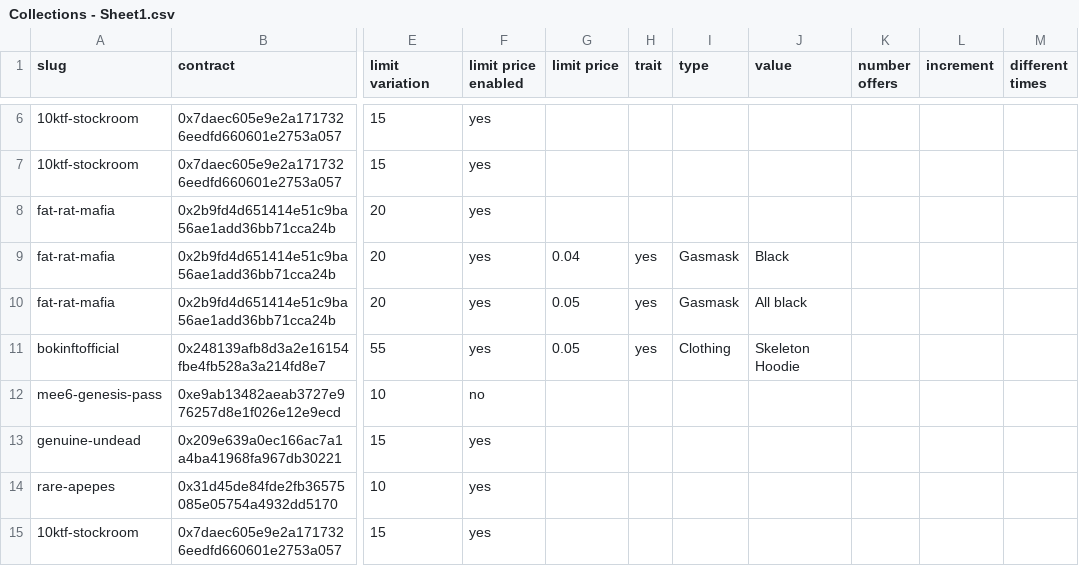
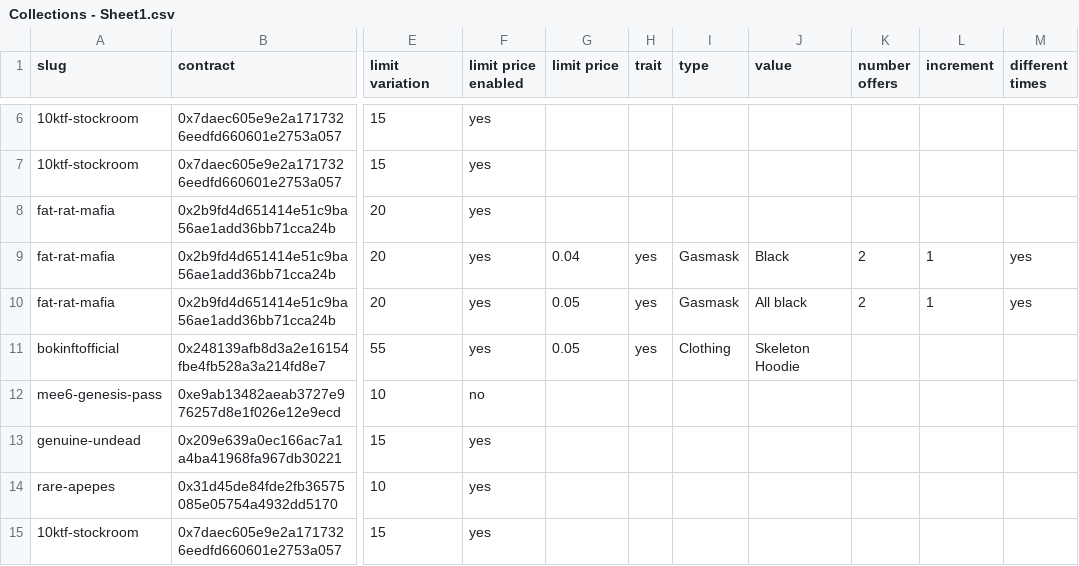
Before and after one commit to johnydev23/Opensea_automated_actions, a CSV file: Collections - Sheet1.csv, drawn as a sheet; only a part is shown, gaps mark what is left out; the diff names each change by its address in the sheet, - before the commit and + after, or states it on an @@ line.

Commit message:
Update Collections - Sheet1.csv

```diff
--- a/Collections - Sheet1.csv
+++ b/Collections - Sheet1.csv
-K9:K10 (number offers): (empty)
+K9:K10 (number offers): 2
-L9:L10 (increment): (empty)
+L9:L10 (increment): 1
-M9:M10 (different times): (empty)
+M9:M10 (different times): yes
```
